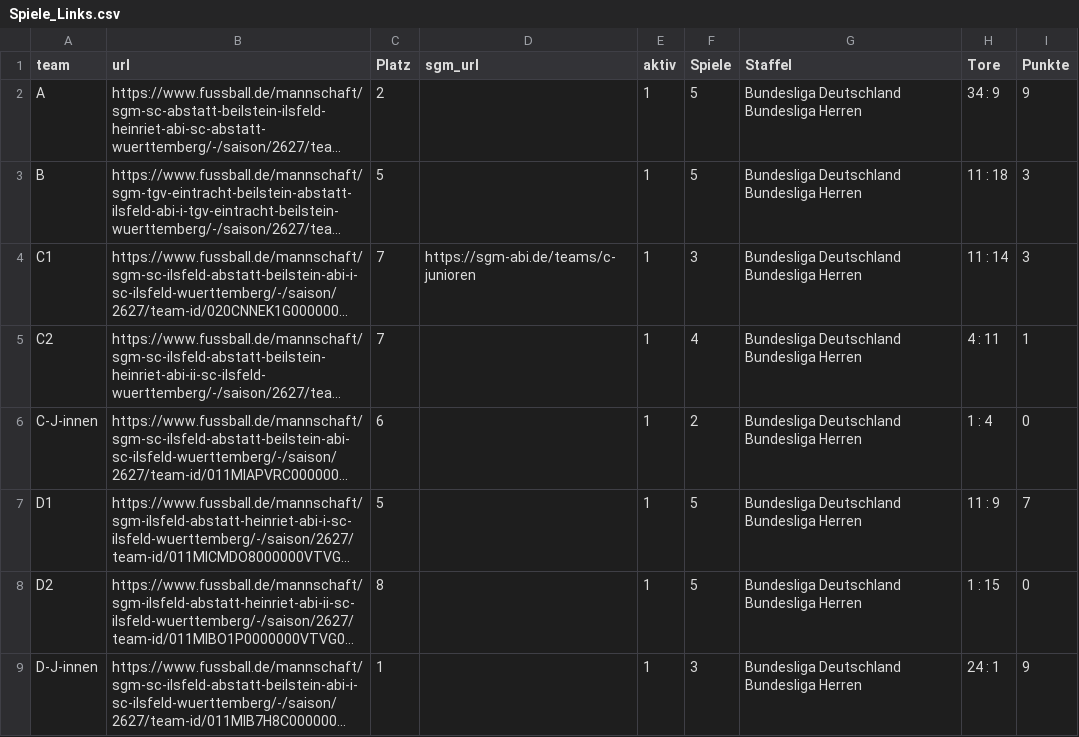
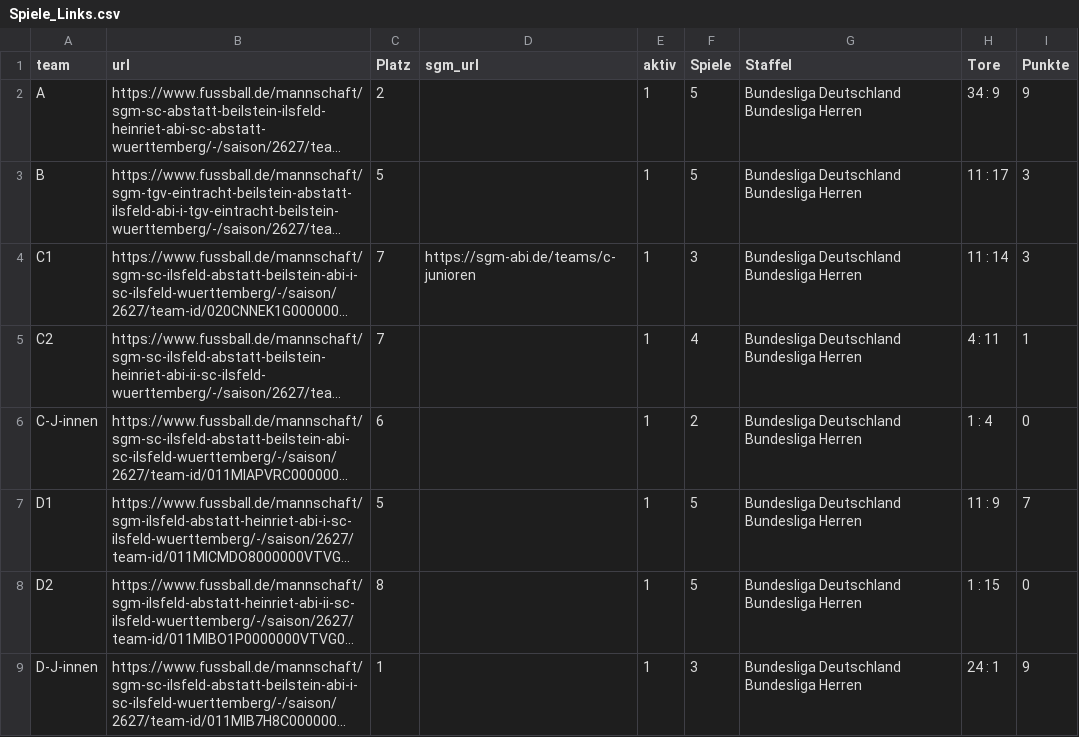
Before and after one commit to sgm-abi/fussball-widgets, a CSV file: scripts/Spiele_Links.csv, drawn as a sheet; long unchanged cells end in …; the diff names each change by its address in the sheet, - before the commit and + after, or states it on an @@ line.

```diff
--- a/scripts/Spiele_Links.csv
+++ b/scripts/Spiele_Links.csv
-H3 (Tore): 11 : 18
+H3 (Tore): 11 : 17
```
Also changed, not shown: 18 other files.
